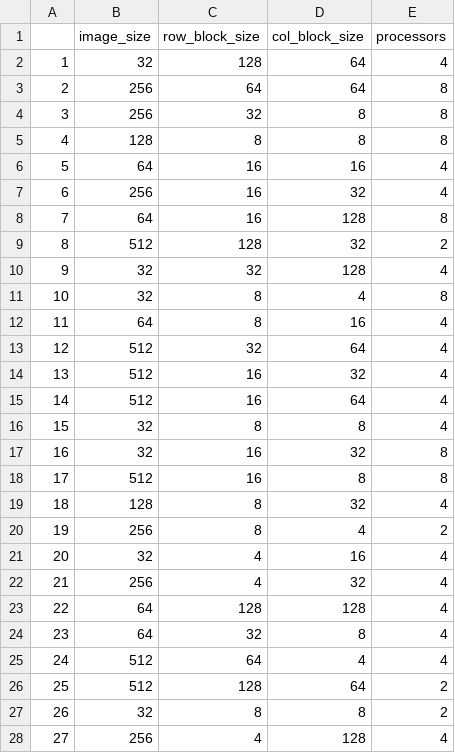
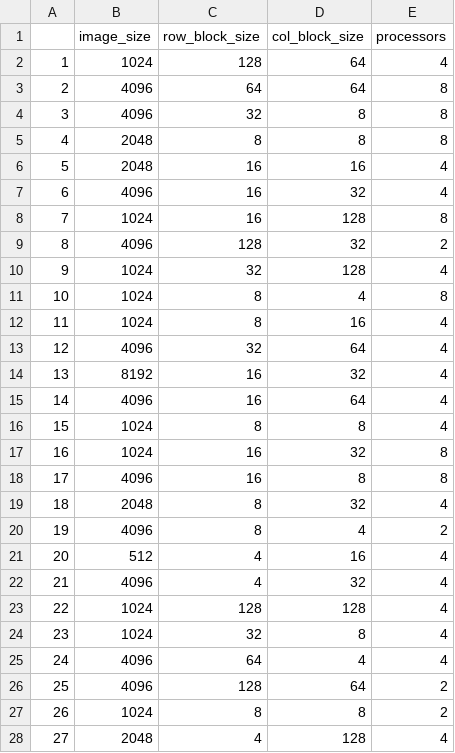
Before and after one commit to GuilloteauQ/ParallelDithering, a CSV file: MPI/experiments/data/design_experiment_rpi.csv, drawn as a sheet; only a part is shown; the diff covers the shown part only.

```diff
--- a/MPI/experiments/data/design_experiment_rpi.csv
+++ b/MPI/experiments/data/design_experiment_rpi.csv
@@ -1,28 +1,28 @@
 "","image_size","row_block_size","col_block_size","processors"
-"1",32,128,64,4
-"2",256,64,64,8
-"3",256,32,8,8
-"4",128,8,8,8
-"5",64,16,16,4
-"6",256,16,32,4
-"7",64,16,128,8
-"8",512,128,32,2
-"9",32,32,128,4
-"10",32,8,4,8
-"11",64,8,16,4
-"12",512,32,64,4
-"13",512,16,32,4
-"14",512,16,64,4
-"15",32,8,8,4
-"16",32,16,32,8
-"17",512,16,8,8
-"18",128,8,32,4
-"19",256,8,4,2
-"20",32,4,16,4
-"21",256,4,32,4
-"22",64,128,128,4
-"23",64,32,8,4
-"24",512,64,4,4
-"25",512,128,64,2
-"26",32,8,8,2
-"27",256,4,128,4
+"1",1024,128,64,4
+"2",4096,64,64,8
+"3",4096,32,8,8
+"4",2048,8,8,8
+"5",2048,16,16,4
+"6",4096,16,32,4
+"7",1024,16,128,8
+"8",4096,128,32,2
+"9",1024,32,128,4
+"10",1024,8,4,8
+"11",1024,8,16,4
+"12",4096,32,64,4
+"13",8192,16,32,4
+"14",4096,16,64,4
+"15",1024,8,8,4
+"16",1024,16,32,8
+"17",4096,16,8,8
+"18",2048,8,32,4
+"19",4096,8,4,2
+"20",512,4,16,4
+"21",4096,4,32,4
+"22",1024,128,128,4
+"23",1024,32,8,4
+"24",4096,64,4,4
+"25",4096,128,64,2
+"26",1024,8,8,2
+"27",2048,4,128,4
```
Also changed, not shown: 173 edited cells elsewhere in this file, 1 other file.
